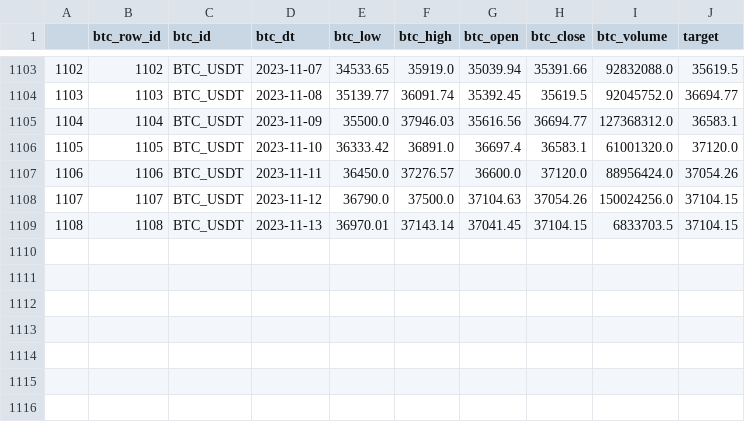
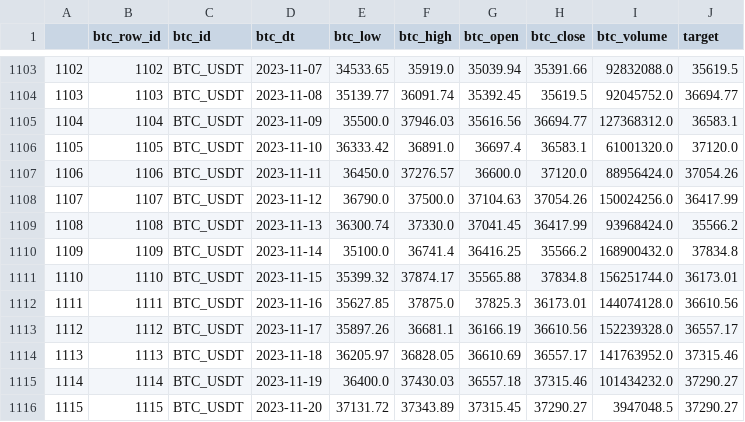
Before and after one commit to kentarokamiyajp/crypto-prediction-ml-dl, a CSV file: notebook/TFT_models/day_models/data/crypto_day/crypto_day.csv, drawn as a sheet; only a part is shown, gaps mark what is left out.

Commit message:
add optimization results for TFT daily model

```diff
--- a/notebook/TFT_models/day_models/data/crypto_day/crypto_day.csv
+++ b/notebook/TFT_models/day_models/data/crypto_day/crypto_day.csv
@@ -1107,3 +1107,10 @@
 1106,1106,BTC_USDT,2023-11-11,36450.0,37276.57,36600.0,37120.0,88956424.0,37054.26
-1107,1107,BTC_USDT,2023-11-12,36790.0,37500.0,37104.63,37054.26,150024256.0,37104.15
-1108,1108,BTC_USDT,2023-11-13,36970.01,37143.14,37041.45,37104.15,6833703.5,37104.15
+1107,1107,BTC_USDT,2023-11-12,36790.0,37500.0,37104.63,37054.26,150024256.0,36417.99
+1108,1108,BTC_USDT,2023-11-13,36300.74,37330.0,37041.45,36417.99,93968424.0,35566.2
+1109,1109,BTC_USDT,2023-11-14,35100.0,36741.4,36416.25,35566.2,168900432.0,37834.8
+1110,1110,BTC_USDT,2023-11-15,35399.32,37874.17,35565.88,37834.8,156251744.0,36173.01
+1111,1111,BTC_USDT,2023-11-16,35627.85,37875.0,37825.3,36173.01,144074128.0,36610.56
+1112,1112,BTC_USDT,2023-11-17,35897.26,36681.1,36166.19,36610.56,152239328.0,36557.17
+1113,1113,BTC_USDT,2023-11-18,36205.97,36828.05,36610.69,36557.17,141763952.0,37315.46
+1114,1114,BTC_USDT,2023-11-19,36400.0,37430.03,36557.18,37315.46,101434232.0,37290.27
+1115,1115,BTC_USDT,2023-11-20,37131.72,37343.89,37315.45,37290.27,3947048.5,37290.27
```
Also changed, not shown: 5 other files.
